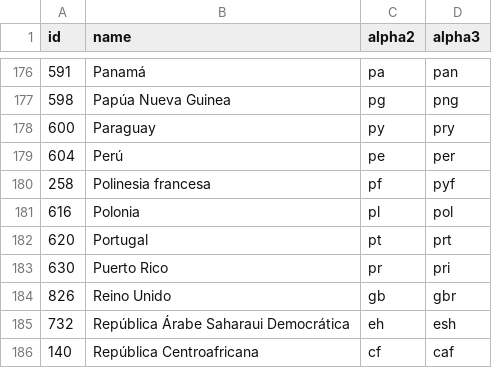
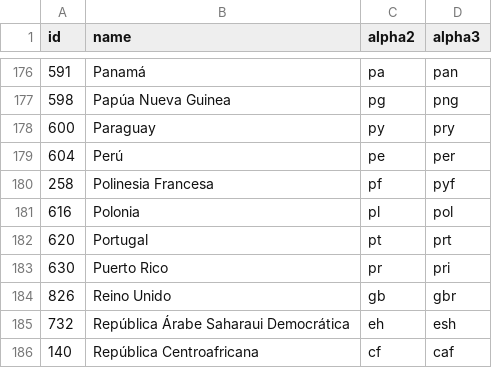
Before and after one commit to stefangabos/world_countries, a CSV file: data/es/countries.csv, drawn as a sheet; only a part is shown, gaps mark what is left out.

```diff
--- a/data/es/countries.csv
+++ b/data/es/countries.csv
@@ -179,3 +179,3 @@ id,name,alpha2,alpha3
 604,Perú,pe,per
-258,"Polinesia francesa",pf,pyf
+258,"Polinesia Francesa",pf,pyf
 616,Polonia,pl,pol
```
Also changed, not shown: data/jp/countries.csv, 4 other files.
